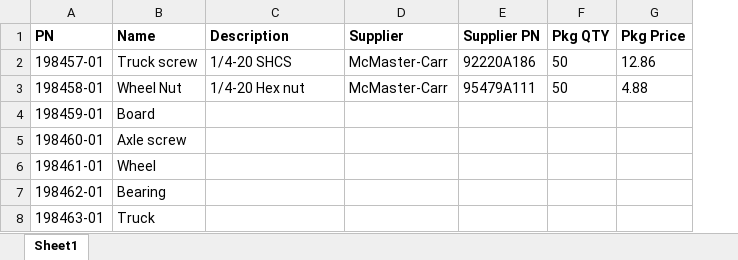
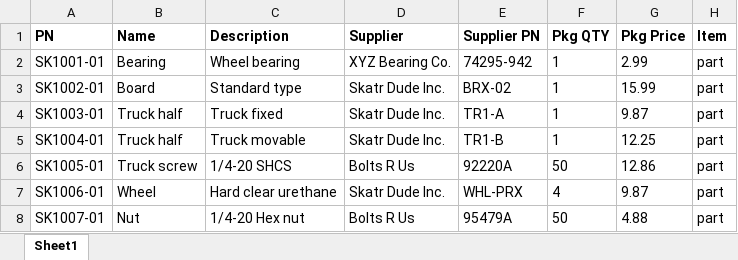
Before and after one commit to robsiegwart/pyBOM, an Excel workbook: Example/Parts List.xlsx, sheet Sheet1, drawn as a sheet; values as stored, in another font and other column widths than the file's, no borders; table styles not drawn; removed rows and columns are numbered as before the commit, all else as after; the diff names each change by its address in the sheet, - before the commit and + after, or states it on an @@ line.

Commit message:
Update included example data

```diff
--- a/Example/Parts List.xlsx (sheet Sheet1)
+++ b/Example/Parts List.xlsx (sheet Sheet1)
+column H (Item), row 6: part; row 8: part
+row 2: SK1001-01 | Bearing | Wheel bearing | XYZ Bearing Co. | 74295-942 | 1 | 2.99 | part
+row 3: SK1002-01 | Board | Standard type | Skatr Dude Inc. | BRX-02 | 1 | 15.99 | part
+row 4: SK1003-01 | Truck half | Truck fixed | Skatr Dude Inc. | TR1-A | 1 | 9.87 | part
+row 5: SK1004-01 | Truck half | Truck movable | Skatr Dude Inc. | TR1-B | 1 | 12.25 | part
-A6 (PN): 198457-01
+A6 (PN): SK1005-01
-D6 (Supplier): McMaster-Carr
+D6 (Supplier): Bolts R Us
-E6 (Supplier PN): 92220A186
+E6 (Supplier PN): 92220A
+row 7: SK1006-01 | Wheel | Hard clear urethane | Skatr Dude Inc. | WHL-PRX | 4 | 9.87 | part
-A8 (PN): 198458-01
+A8 (PN): SK1007-01
-B8 (Name): Wheel Nut
+B8 (Name): Nut
-D8 (Supplier): McMaster-Carr
+D8 (Supplier): Bolts R Us
-E8 (Supplier PN): 95479A111
+E8 (Supplier PN): 95479A
-row 4: 198459-01 | Board
-row 5: 198460-01 | Axle screw
-row 6: 198461-01 | Wheel
-row 7: 198462-01 | Bearing
-row 8: 198463-01 | Truck
```
Also changed, not shown: Example/SKA-100.xlsx, Example/WH-01.xlsx, 1 other file.
